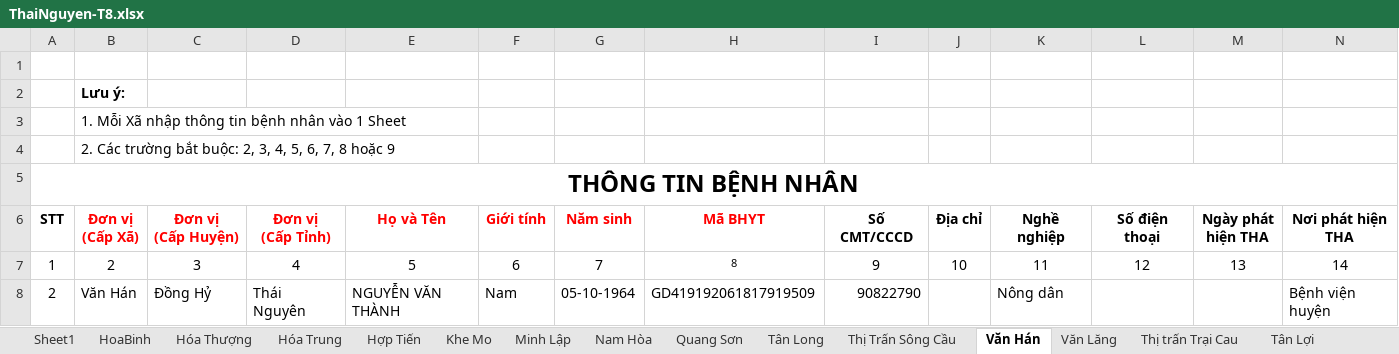
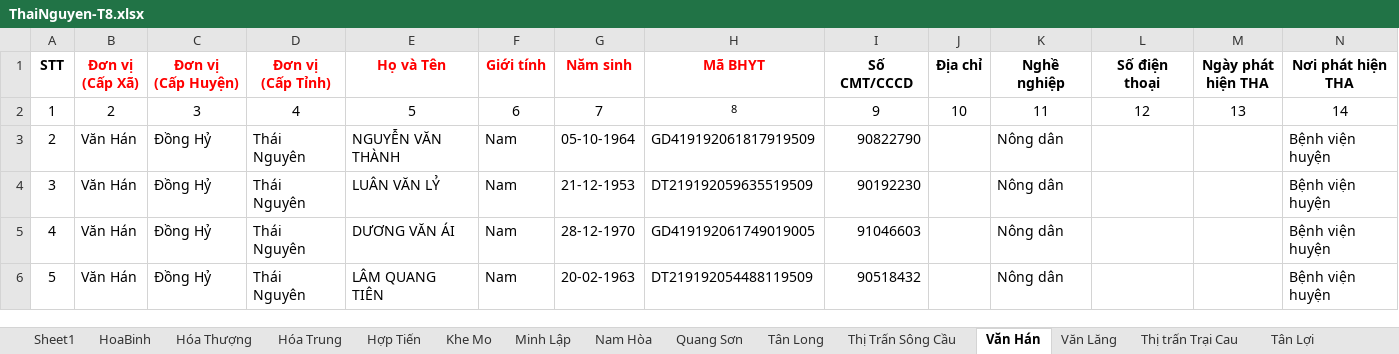
Before and after one commit to anhthkt/DHIS2, an Excel workbook: dhis2/hat_reports/java-scripts/input/ThaiNguyen-T8.xlsx, sheet Văn Hán, drawn as a sheet; only a part is shown; the shorter side is filled out with more unchanged rows; values as stored, in another font and other column widths than the file's, no borders; the diff names each change by its address in the sheet, - before the commit and + after, or states it on an @@ line.

```diff
--- a/dhis2/hat_reports/java-scripts/input/ThaiNguyen-T8.xlsx (sheet Văn Hán)
+++ b/dhis2/hat_reports/java-scripts/input/ThaiNguyen-T8.xlsx (sheet Văn Hán)
-row 1: (empty)
-row 2:  | Lưu ý:
-row 3:  | 1. Mỗi Xã nhập thông tin bệnh nhân vào 1 Sheet
-row 4:  | 2. Các trường bắt buộc: 2, 3, 4, 5, 6, 7, 8 hoặc 9
-row 5: THÔNG TIN BỆNH NHÂN
```
Also changed, not shown: sheet HoaBinh, sheet Quang Sơn, sheet Văn Lăng, sheet Tân Long, sheet Thị Trấn Sông Cầu, sheet Hợp Tiến, 6 more sheets, 8 other files.
